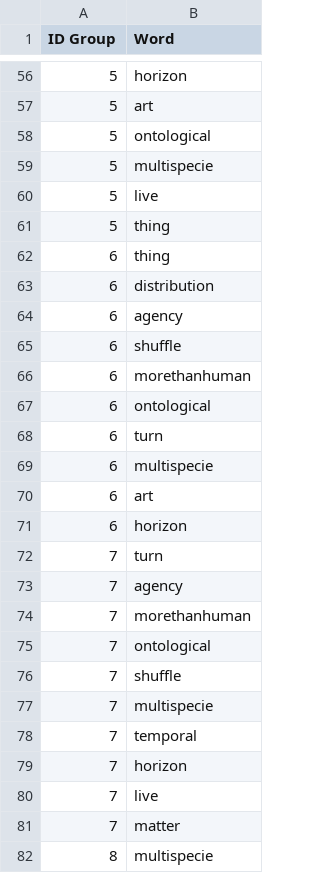
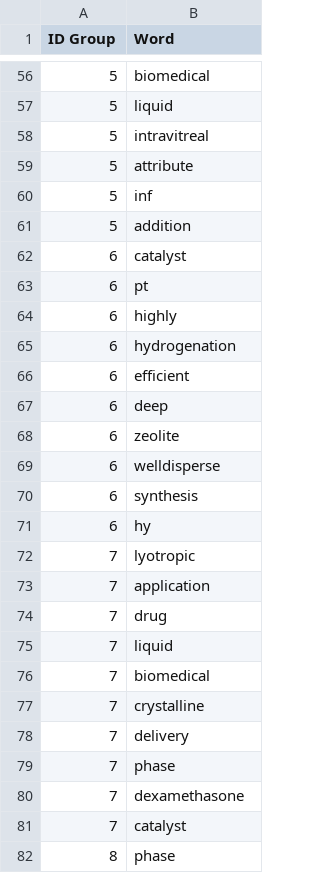
Before and after one commit to Xueying-Ya/Airflow-lda-llm-chatbot, a CSV file: dags/services/data/lda_data_2023.csv, drawn as a sheet; only a part is shown, gaps mark what is left out; the diff covers the shown part only.

```diff
--- a/dags/services/data/lda_data_2023.csv
+++ b/dags/services/data/lda_data_2023.csv
@@ -56,27 +56,27 @@ ID Group,Word
-5,horizon
-5,art
-5,ontological
-5,multispecie
-5,live
-5,thing
-6,thing
-6,distribution
-6,agency
-6,shuffle
-6,morethanhuman
-6,ontological
-6,turn
-6,multispecie
-6,art
-6,horizon
-7,turn
-7,agency
-7,morethanhuman
-7,ontological
-7,shuffle
-7,multispecie
-7,temporal
-7,horizon
-7,live
-7,matter
-8,multispecie
+5,biomedical
+5,liquid
+5,intravitreal
+5,attribute
+5,inf
+5,addition
+6,catalyst
+6,pt
+6,highly
+6,hydrogenation
+6,efficient
+6,deep
+6,zeolite
+6,welldisperse
+6,synthesis
+6,hy
+7,lyotropic
+7,application
+7,drug
+7,liquid
+7,biomedical
+7,crystalline
+7,delivery
+7,phase
+7,dexamethasone
+7,catalyst
+8,phase
```
Also changed, not shown: 6 added rows, 6 removed rows and 64 edited cells elsewhere in this file, dags/services/data/lda_all_data_2015_2023.csv, 17 other files.
